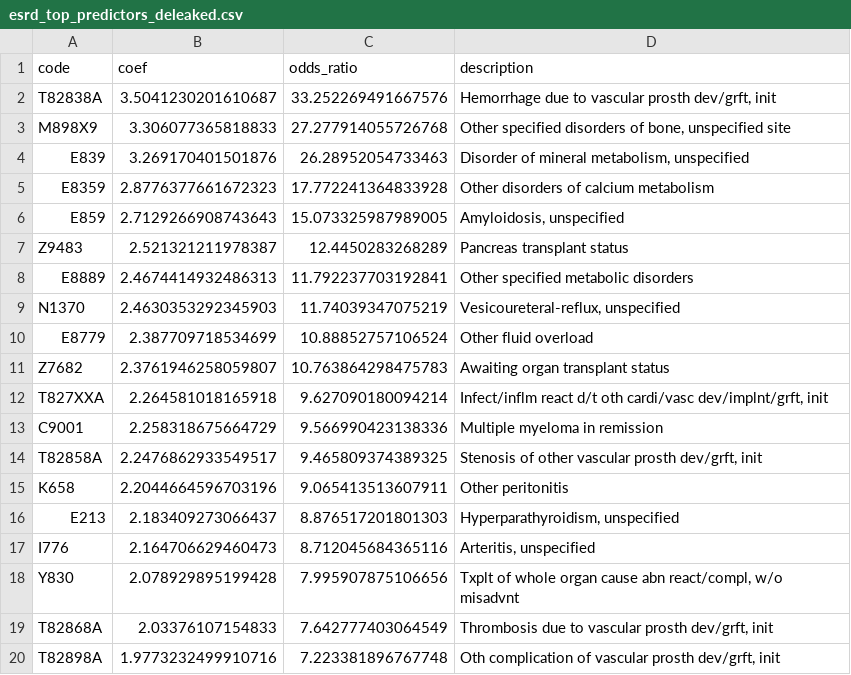
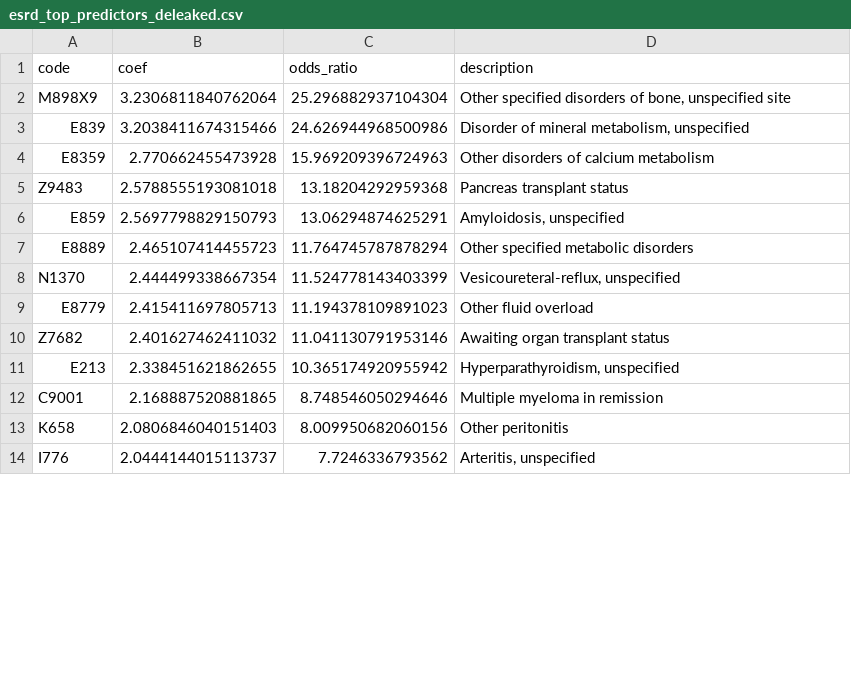
Before and after one commit to Professor-Pete/hospital-diagnosis-mining, a CSV file: results/esrd_top_predictors_deleaked.csv, drawn as a sheet; only a part is shown; the diff covers the shown part only.

```diff
--- a/results/esrd_top_predictors_deleaked.csv
+++ b/results/esrd_top_predictors_deleaked.csv
@@ -1,20 +1,14 @@
 code,coef,odds_ratio,description
-T82838A,3.5041230201610687,33.252269491667576,"Hemorrhage due to vascular prosth dev/grft, init"
-M898X9,3.306077365818833,27.277914055726768,"Other specified disorders of bone, unspecified site"
-E839,3.269170401501876,26.28952054733463,"Disorder of mineral metabolism, unspecified"
-E8359,2.8776377661672323,17.772241364833928,Other disorders of calcium metabolism
-E859,2.7129266908743643,15.073325987989005,"Amyloidosis, unspecified"
-Z9483,2.521321211978387,12.4450283268289,Pancreas transplant status
-E8889,2.4674414932486313,11.792237703192841,Other specified metabolic disorders
-N1370,2.4630353292345903,11.74039347075219,"Vesicoureteral-reflux, unspecified"
-E8779,2.387709718534699,10.88852757106524,Other fluid overload
-Z7682,2.3761946258059807,10.763864298475783,Awaiting organ transplant status
-T827XXA,2.264581018165918,9.627090180094214,"Infect/inflm react d/t oth cardi/vasc dev/implnt/grft, init"
-C9001,2.258318675664729,9.566990423138336,Multiple myeloma in remission
-T82858A,2.2476862933549517,9.465809374389325,"Stenosis of other vascular prosth dev/grft, init"
-K658,2.2044664596703196,9.065413513607911,Other peritonitis
-E213,2.183409273066437,8.876517201801303,"Hyperparathyroidism, unspecified"
-I776,2.164706629460473,8.712045684365116,"Arteritis, unspecified"
-Y830,2.078929895199428,7.995907875106656,"Txplt of whole organ cause abn react/compl, w/o misadvnt"
-T82868A,2.03376107154833,7.642777403064549,"Thrombosis due to vascular prosth dev/grft, init"
-T82898A,1.9773232499910716,7.223381896767748,"Oth complication of vascular prosth dev/grft, init"
+M898X9,3.2306811840762064,25.296882937104304,"Other specified disorders of bone, unspecified site"
+E839,3.2038411674315466,24.626944968500986,"Disorder of mineral metabolism, unspecified"
+E8359,2.770662455473928,15.969209396724963,Other disorders of calcium metabolism
+Z9483,2.5788555193081018,13.18204292959368,Pancreas transplant status
+E859,2.5697798829150793,13.06294874625291,"Amyloidosis, unspecified"
+E8889,2.465107414455723,11.764745787878294,Other specified metabolic disorders
+N1370,2.444499338667354,11.524778143403399,"Vesicoureteral-reflux, unspecified"
+E8779,2.415411697805713,11.194378109891023,Other fluid overload
+Z7682,2.401627462411032,11.041130791953146,Awaiting organ transplant status
+E213,2.338451621862655,10.365174920955942,"Hyperparathyroidism, unspecified"
+C9001,2.168887520881865,8.748546050294646,Multiple myeloma in remission
+K658,2.0806846040151403,8.009950682060156,Other peritonitis
+I776,2.0444144015113737,7.7246336793562,"Arteritis, unspecified"
```
Also changed, not shown: 6 added rows and 2 edited cells elsewhere in this file, results/esrd_feature_importance.csv, results/esrd_model_comparison.csv, 12 other files.
